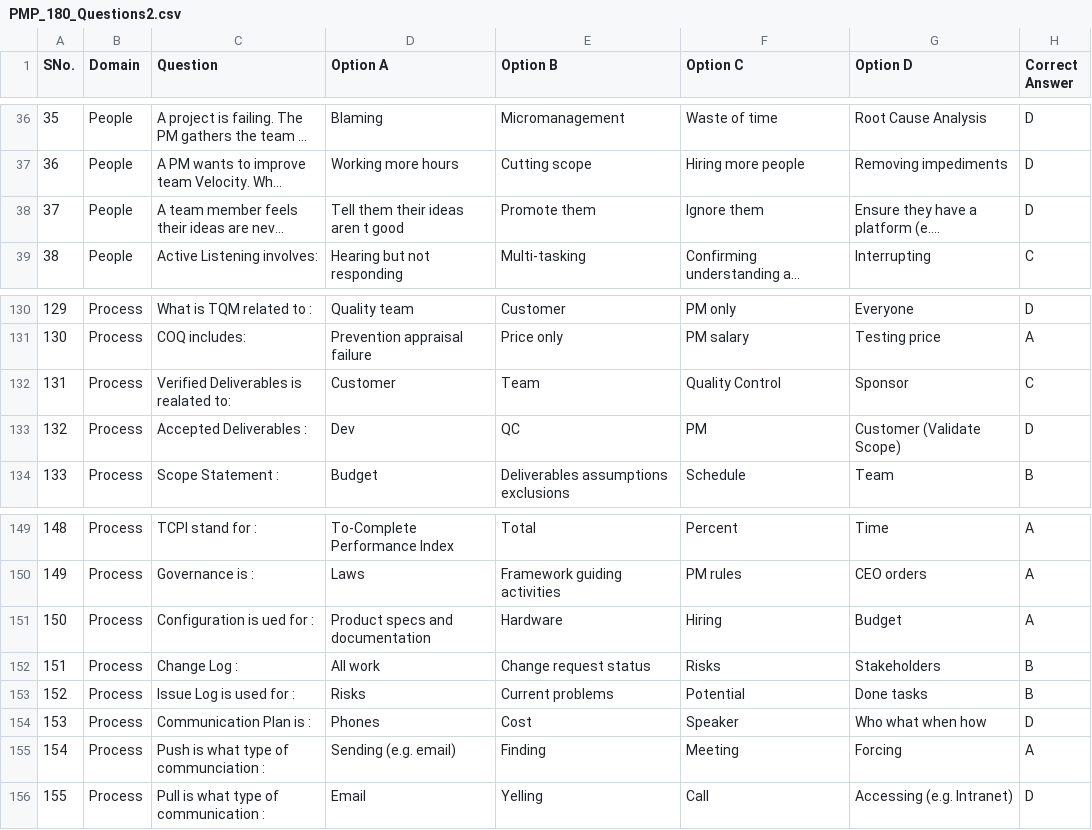
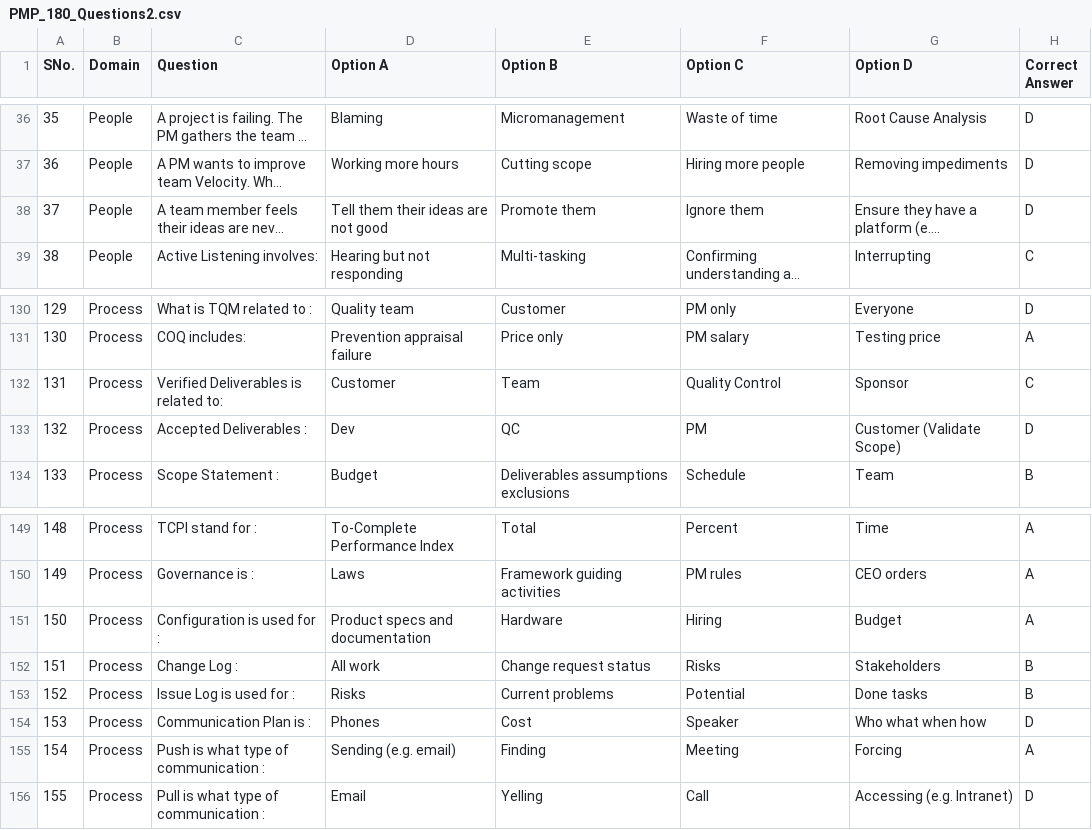
Before and after one commit to khalid0211/PMPExam, a CSV file: PMP_180_Questions2.csv, drawn as a sheet; only a part is shown, gaps mark what is left out; long unchanged cells end in …; the diff names each change by its address in the sheet, - before the commit and + after, or states it on an @@ line.

Commit message:
300426

```diff
--- a/PMP_180_Questions2.csv
+++ b/PMP_180_Questions2.csv
-D38 (Option A): Tell them their ideas aren t good
+D38 (Option A): Tell them their ideas are not good
-C132 (Question): Verified Deliverables is realated to:
+C132 (Question): Verified Deliverables is related to:
-C151 (Question): Configuration is ued for :
+C151 (Question): Configuration is used for :
-C155 (Question): Push is what type of communciation :
+C155 (Question): Push is what type of communication :
```
